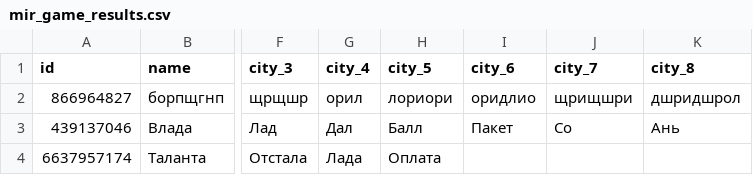
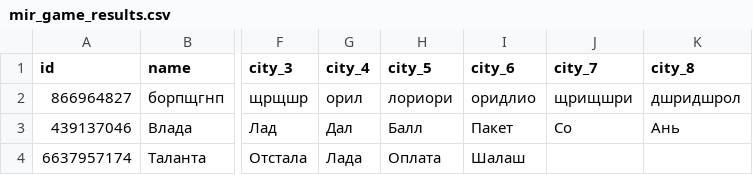
Before and after one commit to muzredmaksimov-dot/MIR_GAME, a CSV file: mir_game_results.csv, drawn as a sheet; only a part is shown, gaps mark what is left out; the diff names each change by its address in the sheet, - before the commit and + after, or states it on an @@ line.

Commit message:
update results

```diff
--- a/mir_game_results.csv
+++ b/mir_game_results.csv
-I4 (city_6): (empty)
+I4 (city_6): Шалаш
```
